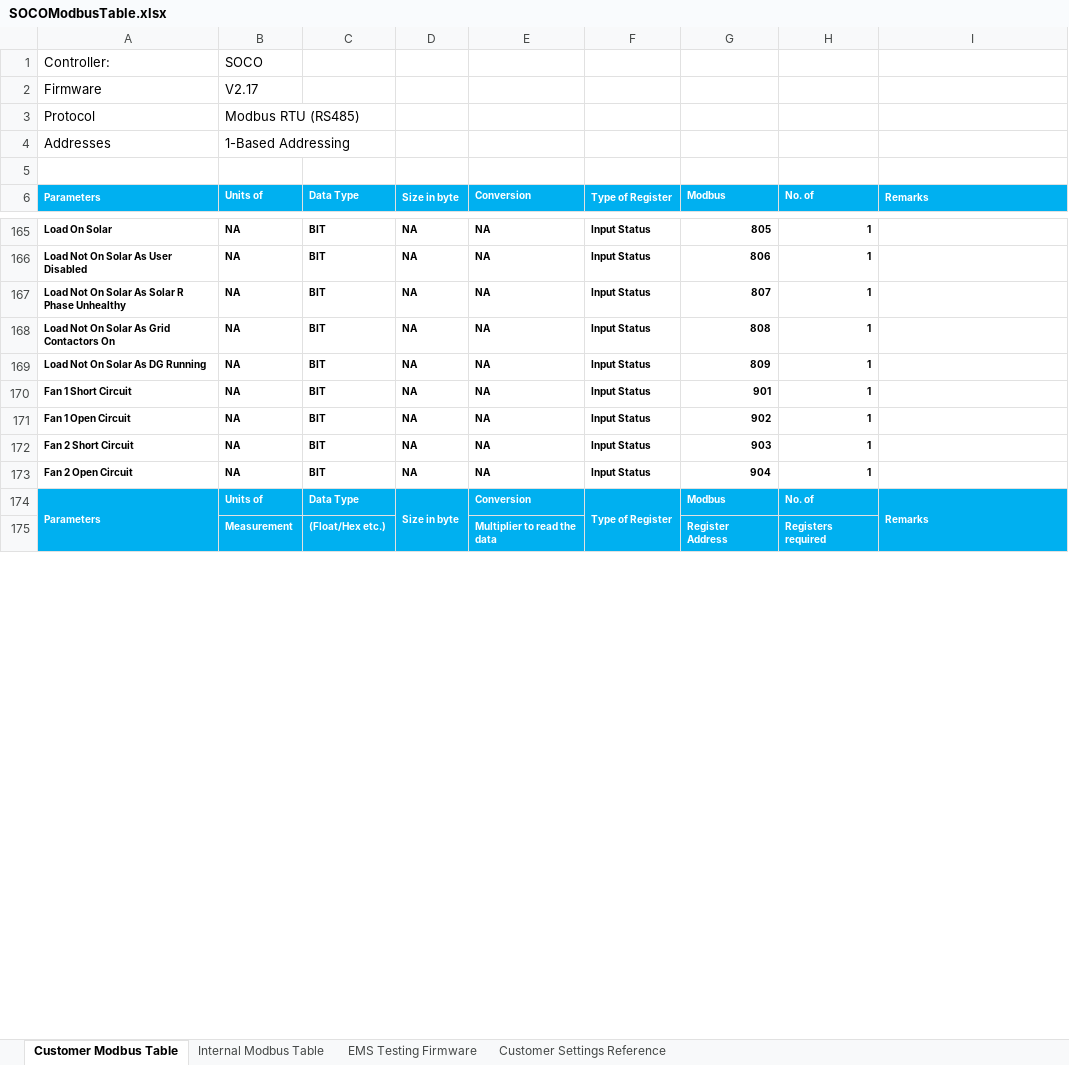
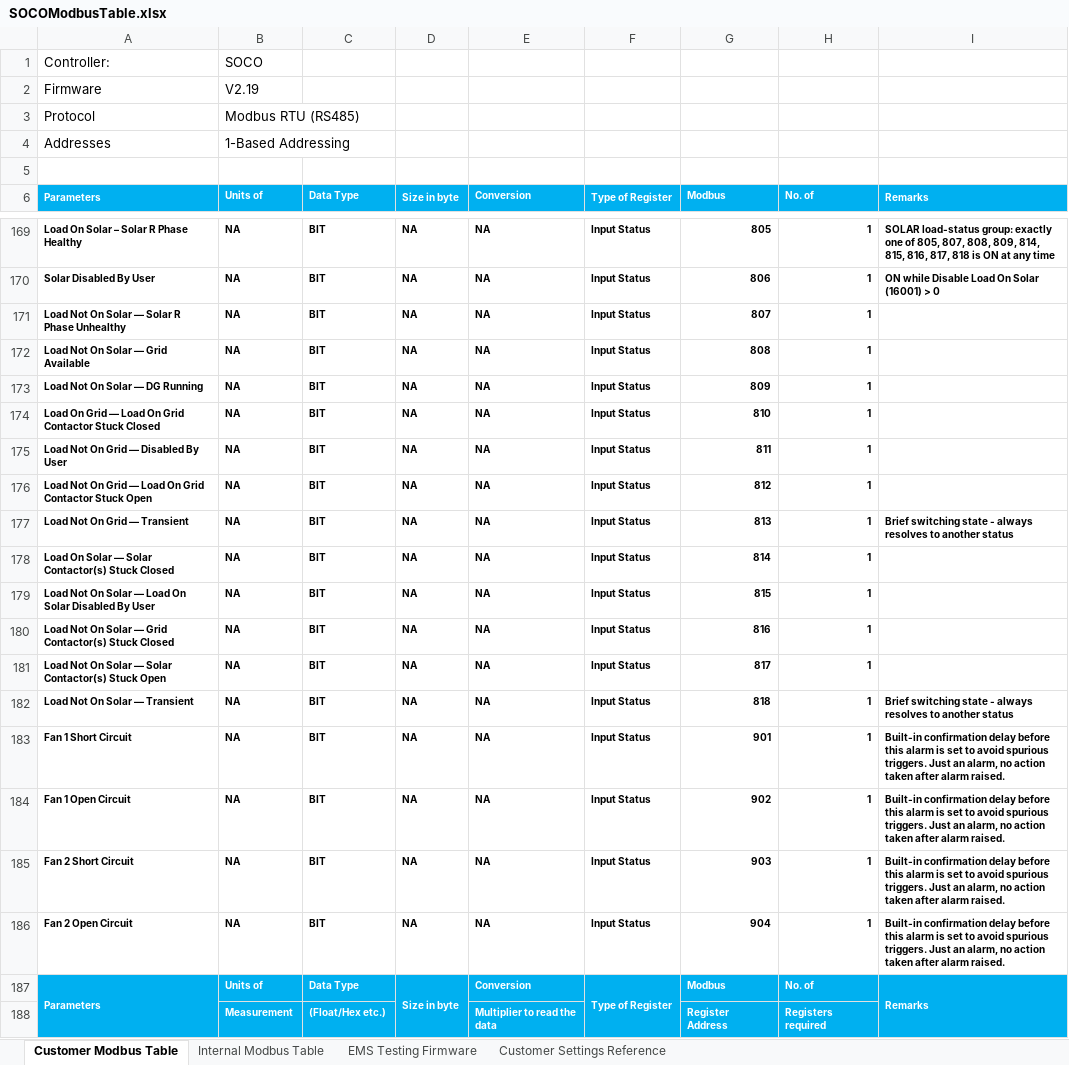
Before and after one commit to sakjain92/SOCO, an Excel workbook: Document/CustomerFacing/SOCOModbusTable.xlsx, sheet Customer Modbus Table, drawn as a sheet; only a part is shown, gaps mark what is left out; values as stored, in another font and other column widths than the file's, no borders; addresses are those after the commit; the diff covers the shown part only; the diff names each change by its address in the sheet, - before the commit and + after, or states it on an @@ line.

Commit message:
SOCO: Improv: Improved "Load On Grid" vs "Load On Solar"
Added more detailed information over modbus to make it clear as to
why load is not on grid or load not on solar. Some inputs came
from the customer itself.

```diff
--- a/Document/CustomerFacing/SOCOModbusTable.xlsx (sheet Customer Modbus Table)
+++ b/Document/CustomerFacing/SOCOModbusTable.xlsx (sheet Customer Modbus Table)
-B2 (Units of): V2.17
+B2 (Units of): V2.19
-A169 (Parameters): Load On Solar
+A169 (Parameters): Load On Solar – Solar R Phase Healthy
-I169 (Remarks): (empty)
+I169 (Remarks): SOLAR load-status group: exactly one of 805, 807, 808, 809, 814, 815, 816, 817, 818 is ON at any time
-A170 (Parameters): Load Not On Solar As User Disabled
+A170 (Parameters): Solar Disabled By User
-I170 (Remarks): (empty)
+I170 (Remarks): ON while Disable Load On Solar (16001) > 0
-A171 (Parameters): Load Not On Solar As Solar R Phase Unhealthy
+A171 (Parameters): Load Not On Solar — Solar R Phase Unhealthy
-A172 (Parameters): Load Not On Solar As Grid Contactors On
+A172 (Parameters): Load Not On Solar — Grid Available
-A173 (Parameters): Load Not On Solar As DG Running
+A173 (Parameters): Load Not On Solar — DG Running
+row 174: Load On Grid — Load On Grid Contactor Stuck Closed | NA | BIT | NA | NA | Input Status | 810 | 1
+row 175: Load Not On Grid — Disabled By User | NA | BIT | NA | NA | Input Status | 811 | 1
+row 176: Load Not On Grid — Load On Grid Contactor Stuck Open | NA | BIT | NA | NA | Input Status | 812 | 1
+row 177: Load Not On Grid — Transient | NA | BIT | NA | NA | Input Status | 813 | 1 | Brief switching state - always resolves to another status
+row 178: Load On Solar — Solar Contactor(s) Stuck Closed | NA | BIT | NA | NA | Input Status | 814 | 1
+row 179: Load Not On Solar — Load On Solar Disabled By User | NA | BIT | NA | NA | Input Status | 815 | 1
+row 180: Load Not On Solar — Grid Contactor(s) Stuck Closed | NA | BIT | NA | NA | Input Status | 816 | 1
+row 181: Load Not On Solar — Solar Contactor(s) Stuck Open | NA | BIT | NA | NA | Input Status | 817 | 1
+row 182: Load Not On Solar — Transient | NA | BIT | NA | NA | Input Status | 818 | 1 | Brief switching state - always resolves to another status
-I183:I186 (Remarks): (empty)
+I183:I186 (Remarks): Built-in confirmation delay before this alarm is set to avoid spurious triggers. Just an alarm, no action taken after alarm raised.
```
Also changed, not shown: 4 added rows and 51 edited cells elsewhere in this sheet, sheet Internal Modbus Table, sheet Customer Settings Reference, 4 other files.
